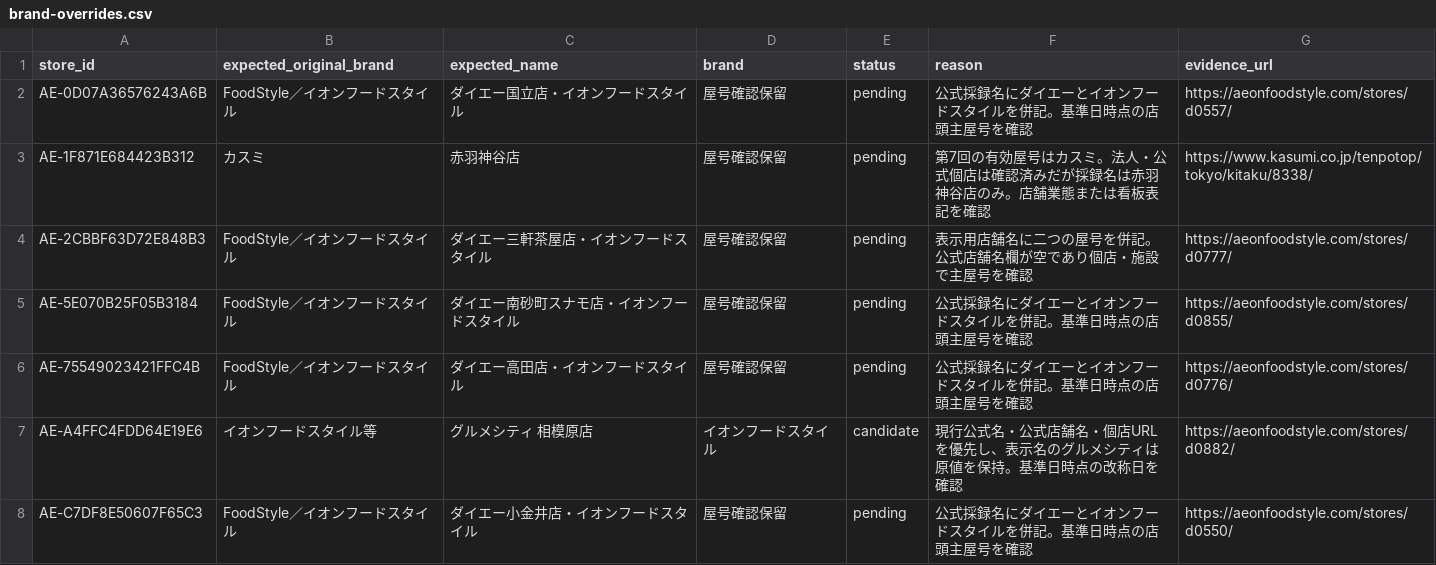
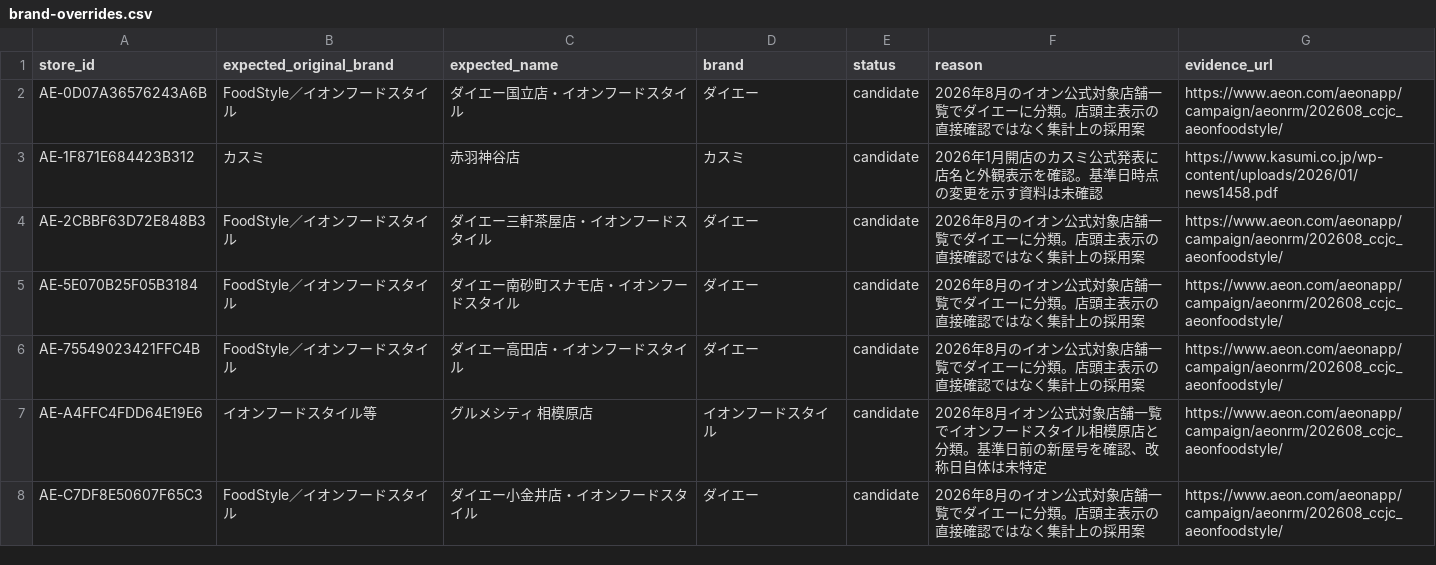
Before and after one commit to Kussoon/kussoon.github.io, a CSV file: v2/verification/aeon-municipality-distribution-data-v0.1/brand-overrides.csv, drawn as a sheet.

```diff
--- a/v2/verification/aeon-municipality-distribution-data-v0.1/brand-overrides.csv
+++ b/v2/verification/aeon-municipality-distribution-data-v0.1/brand-overrides.csv
@@ -1,8 +1,8 @@
 store_id,expected_original_brand,expected_name,brand,status,reason,evidence_url
-AE-0D07A36576243A6B,FoodStyle／イオンフードスタイル,ダイエー国立店・イオンフードスタイル,屋号確認保留,pending,公式採録名にダイエーとイオンフードスタイルを併記。基準日時点の店頭主屋号を確認,https://aeonfoodstyle.com/stores/d0557/
-AE-1F871E684423B312,カスミ,赤羽神谷店,屋号確認保留,pending,第7回の有効屋号はカスミ。法人・公式個店は確認済みだが採録名は赤羽神谷店のみ。店舗業態または看板表記を確認,https://www.kasumi.co.jp/tenpotop/tokyo/kitaku/8338/
-AE-2CBBF63D72E848B3,FoodStyle／イオンフードスタイル,ダイエー三軒茶屋店・イオンフードスタイル,屋号確認保留,pending,表示用店舗名に二つの屋号を併記。公式店舗名欄が空であり個店・施設で主屋号を確認,https://aeonfoodstyle.com/stores/d0777/
-AE-5E070B25F05B3184,FoodStyle／イオンフードスタイル,ダイエー南砂町スナモ店・イオンフードスタイル,屋号確認保留,pending,公式採録名にダイエーとイオンフードスタイルを併記。基準日時点の店頭主屋号を確認,https://aeonfoodstyle.com/stores/d0855/
-AE-75549023421FFC4B,FoodStyle／イオンフードスタイル,ダイエー高田店・イオンフードスタイル,屋号確認保留,pending,公式採録名にダイエーとイオンフードスタイルを併記。基準日時点の店頭主屋号を確認,https://aeonfoodstyle.com/stores/d0776/
-AE-A4FFC4FDD64E19E6,イオンフードスタイル等,グルメシティ 相模原店,イオンフードスタイル,candidate,現行公式名・公式店舗名・個店URLを優先し、表示名のグルメシティは原値を保持。基準日時点の改称日を確認,https://aeonfoodstyle.com/stores/d0882/
-AE-C7DF8E50607F65C3,FoodStyle／イオンフードスタイル,ダイエー小金井店・イオンフードスタイル,屋号確認保留,pending,公式採録名にダイエーとイオンフードスタイルを併記。基準日時点の店頭主屋号を確認,https://aeonfoodstyle.com/stores/d0550/
+AE-0D07A36576243A6B,FoodStyle／イオンフードスタイル,ダイエー国立店・イオンフードスタイル,ダイエー,candidate,2026年8月のイオン公式対象店舗一覧でダイエーに分類。店頭主表示の直接確認ではなく集計上の採用案,https://www.aeon.com/aeonapp/campaign/aeonrm/202608_ccjc_aeonfoodstyle/
+AE-1F871E684423B312,カスミ,赤羽神谷店,カスミ,candidate,2026年1月開店のカスミ公式発表に店名と外観表示を確認。基準日時点の変更を示す資料は未確認,https://www.kasumi.co.jp/wp-content/uploads/2026/01/news1458.pdf
+AE-2CBBF63D72E848B3,FoodStyle／イオンフードスタイル,ダイエー三軒茶屋店・イオンフードスタイル,ダイエー,candidate,2026年8月のイオン公式対象店舗一覧でダイエーに分類。店頭主表示の直接確認ではなく集計上の採用案,https://www.aeon.com/aeonapp/campaign/aeonrm/202608_ccjc_aeonfoodstyle/
+AE-5E070B25F05B3184,FoodStyle／イオンフードスタイル,ダイエー南砂町スナモ店・イオンフードスタイル,ダイエー,candidate,2026年8月のイオン公式対象店舗一覧でダイエーに分類。店頭主表示の直接確認ではなく集計上の採用案,https://www.aeon.com/aeonapp/campaign/aeonrm/202608_ccjc_aeonfoodstyle/
+AE-75549023421FFC4B,FoodStyle／イオンフードスタイル,ダイエー高田店・イオンフードスタイル,ダイエー,candidate,2026年8月のイオン公式対象店舗一覧でダイエーに分類。店頭主表示の直接確認ではなく集計上の採用案,https://www.aeon.com/aeonapp/campaign/aeonrm/202608_ccjc_aeonfoodstyle/
+AE-A4FFC4FDD64E19E6,イオンフードスタイル等,グルメシティ 相模原店,イオンフードスタイル,candidate,2026年8月イオン公式対象店舗一覧でイオンフードスタイル相模原店と分類。基準日前の新屋号を確認、改称日自体は未特定,https://www.aeon.com/aeonapp/campaign/aeonrm/202608_ccjc_aeonfoodstyle/
+AE-C7DF8E50607F65C3,FoodStyle／イオンフードスタイル,ダイエー小金井店・イオンフードスタイル,ダイエー,candidate,2026年8月のイオン公式対象店舗一覧でダイエーに分類。店頭主表示の直接確認ではなく集計上の採用案,https://www.aeon.com/aeonapp/campaign/aeonrm/202608_ccjc_aeonfoodstyle/
```
Also changed, not shown: v2/verification/aeon-municipality-distribution-data-v0.1/generated/audit/brand-change-candidates.csv, v2/verification/aeon-municipality-distribution-data-v0.1/generated/audit/individual-followup.csv, 22 other files.
